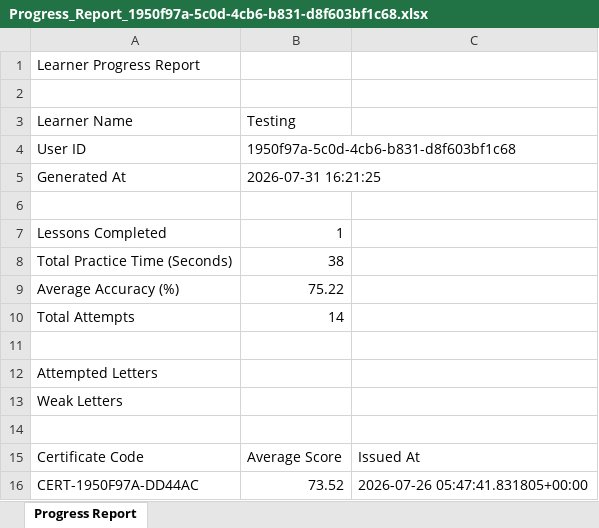
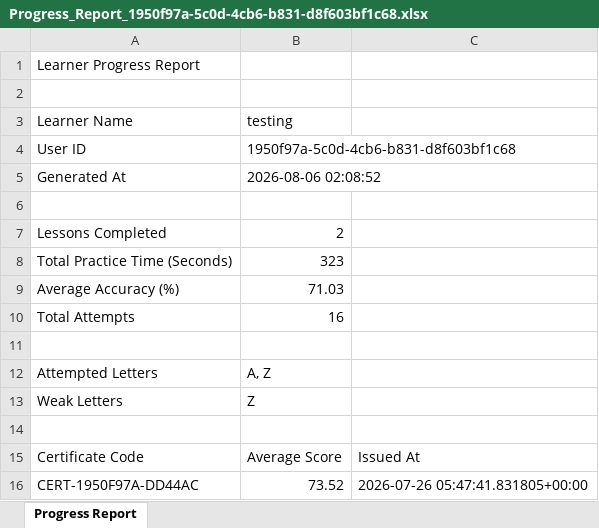
Before and after one commit to springboardmentor98765v/ai-signlanguage-platform-si7-team-two, an Excel workbook: Bussiness_Logic/generated_reports/Progress_Report_1950f97a-5c0d-4cb6-b831-d8f603bf1c68.xlsx, sheet Progress Report, drawn as a sheet; values as stored, in another font and other column widths than the file's, no borders; the diff names each change by its address in the sheet, - before the commit and + after, or states it on an @@ line.

```diff
--- a/Bussiness_Logic/generated_reports/Progress_Report_1950f97a-5c0d-4cb6-b831-d8f603bf1c68.xlsx (sheet Progress Report)
+++ b/Bussiness_Logic/generated_reports/Progress_Report_1950f97a-5c0d-4cb6-b831-d8f603bf1c68.xlsx (sheet Progress Report)
-B3: Testing
+B3: testing
-B5 (testing): 2026-07-31 16:21:25
+B5 (testing): 2026-08-06 02:08:52
-B7 (testing): 1
+B7 (testing): 2
-B8 (testing): 38
+B8 (testing): 323
-B9 (testing): 75.22
+B9 (testing): 71.03
-B10 (testing): 14
+B10 (testing): 16
-B12 (testing): (empty)
+B12 (testing): A, Z
-B13 (testing): (empty)
+B13 (testing): Z
```
Also changed, not shown: Bussiness_Logic/generated_reports/Instructor_Summary.xlsx, 7 other files.
